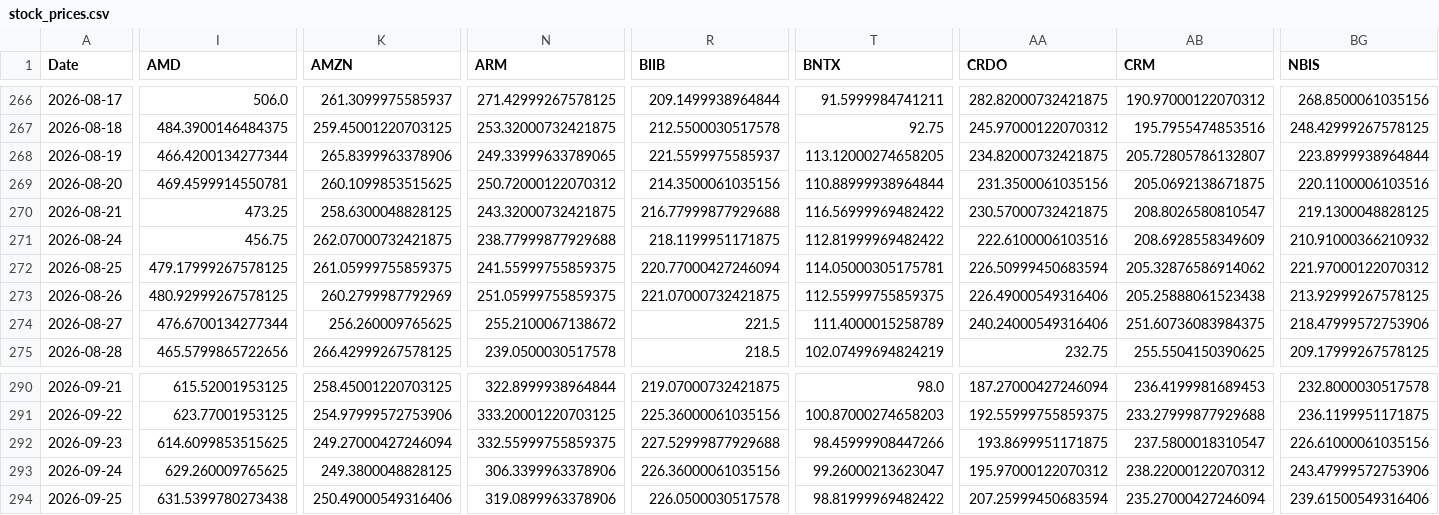
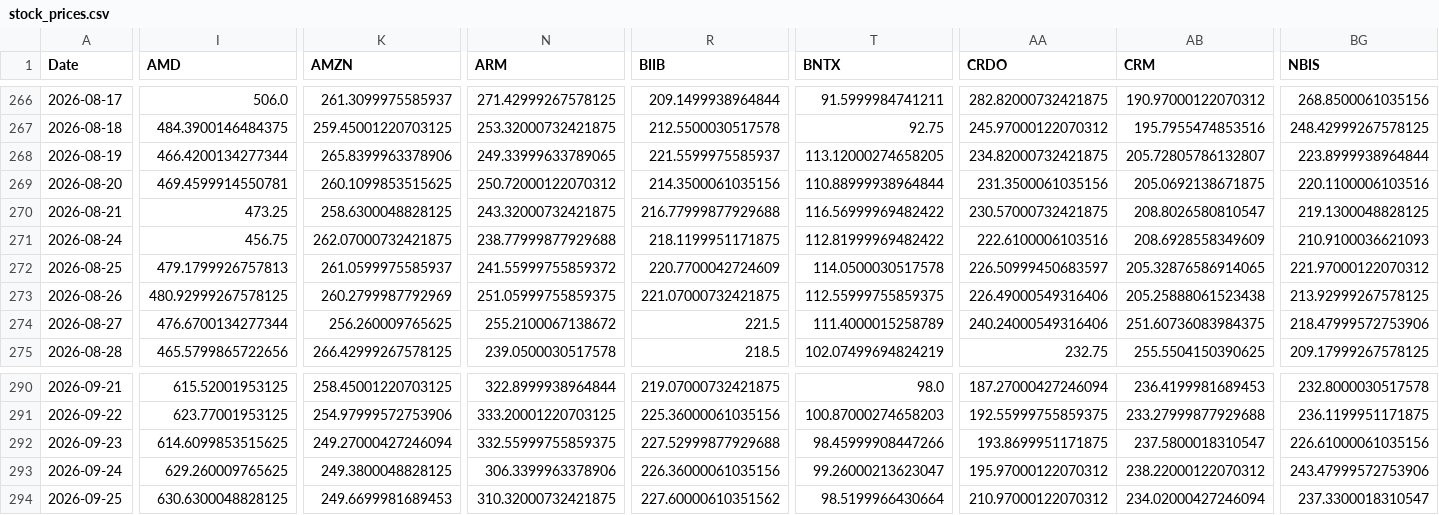
Before and after one commit to efranks0/market-monitor, a CSV file: data/cache/stock_prices.csv, drawn as a sheet; only a part is shown, gaps mark what is left out; removed rows and columns are numbered as before the commit, all else as after; rows hold the shown columns only; the diff covers the shown part only; the diff names each change by its address in the sheet, - before the commit and + after, or states it on an @@ line.

```diff
--- a/data/cache/stock_prices.csv
+++ b/data/cache/stock_prices.csv
-BG271 (NBIS): 210.91000366210932
+BG271 (NBIS): 210.9100036621093
-I272 (AMD): 479.17999267578125
+I272 (AMD): 479.1799926757813
-K272 (AMZN): 261.05999755859375
+K272 (AMZN): 261.0599975585937
-N272 (ARM): 241.55999755859375
+N272 (ARM): 241.55999755859372
-R272 (BIIB): 220.77000427246094
+R272 (BIIB): 220.7700042724609
-T272 (BNTX): 114.05000305175781
+T272 (BNTX): 114.0500030517578
-AA272 (CRDO): 226.50999450683594
+AA272 (CRDO): 226.50999450683597
-AB272 (CRM): 205.32876586914062
+AB272 (CRM): 205.32876586914065
-row 294: 2026-09-25 | 631.5399780273438 | 250.49000549316406 | 319.0899963378906 | 226.0500030517578 | 98.81999969482422 | 207.25999450683594 | 235.27000427246094 | 239.61500549316406
+row 294: 2026-09-25 | 630.6300048828125 | 249.6699981689453 | 310.32000732421875 | 227.60000610351562 | 98.5199966430664 | 210.97000122070312 | 234.02000427246094 | 237.3300018310547
```
Also changed, not shown: 4 edited cells elsewhere in this file, data/cache/commodity_prices.csv, data/cache/crypto_prices.csv, 3 other files.
